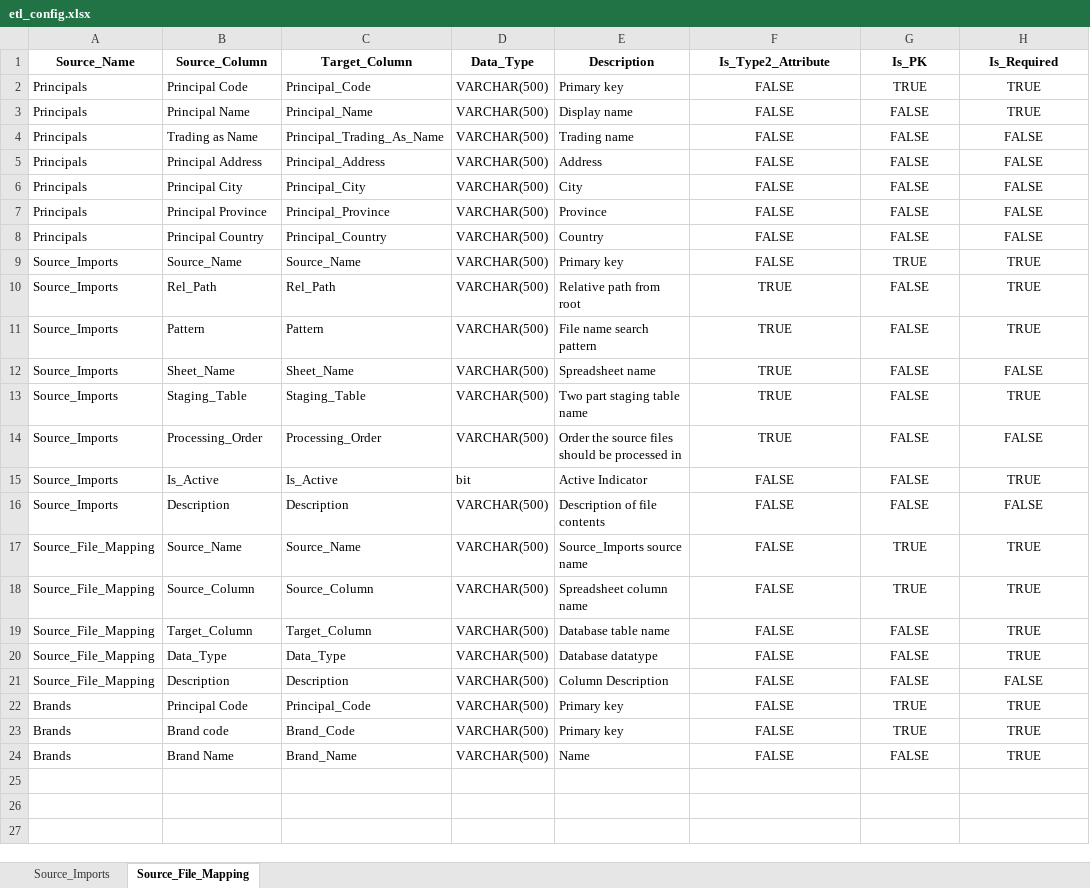
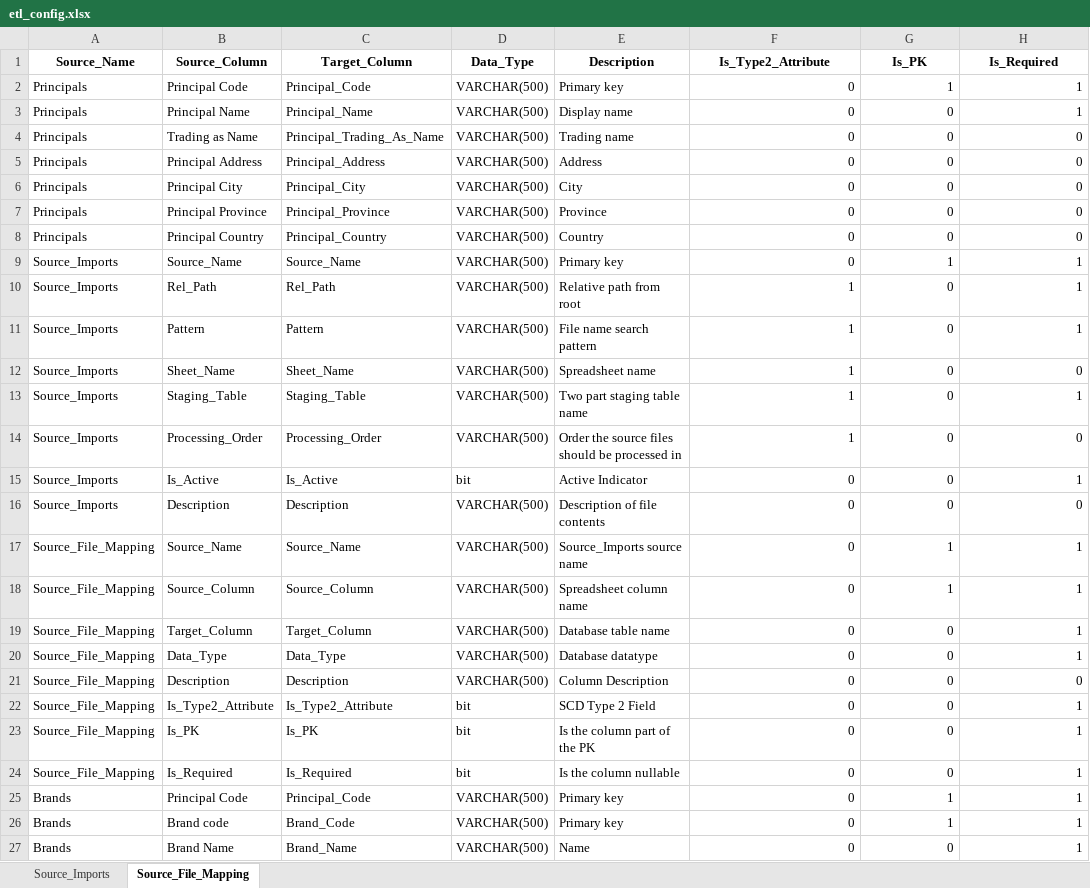
Before and after one commit to Emilio-Martin-DataEng/SISRI-ETL, an Excel workbook: config/etl_config.xlsx, sheet Source_File_Mapping, drawn as a sheet; values as stored, in another font and other column widths than the file's, no borders; addresses are those after the commit; the diff names each change by its address in the sheet, - before the commit and + after, or states it on an @@ line.

```diff
--- a/config/etl_config.xlsx (sheet Source_File_Mapping)
+++ b/config/etl_config.xlsx (sheet Source_File_Mapping)
-F2:F9 (Is_Type2_Attribute): FALSE
+F2:F9 (Is_Type2_Attribute): 0
-F2:H21 alignment: center
+F2:H21 alignment: right
-G2 (Is_PK): TRUE
+G2 (Is_PK): 1
-H2:H3 (Is_Required): TRUE
+H2:H3 (Is_Required): 1
-G3:G8 (Is_PK): FALSE
+G3:G8 (Is_PK): 0
-H4:H8 (Is_Required): FALSE
+H4:H8 (Is_Required): 0
-G9 (Is_PK): TRUE
+G9 (Is_PK): 1
-H9:H11 (Is_Required): TRUE
+H9:H11 (Is_Required): 1
-F10:F14 (Is_Type2_Attribute): TRUE
+F10:F14 (Is_Type2_Attribute): 1
-G10:G16 (Is_PK): FALSE
+G10:G16 (Is_PK): 0
-H12 (Is_Required): FALSE
+H12 (Is_Required): 0
-H13 (Is_Required): TRUE
+H13 (Is_Required): 1
-H14 (Is_Required): FALSE
+H14 (Is_Required): 0
-F15:F21 (Is_Type2_Attribute): FALSE
+F15:F21 (Is_Type2_Attribute): 0
-H15 (Is_Required): TRUE
+H15 (Is_Required): 1
-H16 (Is_Required): FALSE
+H16 (Is_Required): 0
-G17:G18 (Is_PK): TRUE
+G17:G18 (Is_PK): 1
-H17:H20 (Is_Required): TRUE
+H17:H20 (Is_Required): 1
-G19:G21 (Is_PK): FALSE
+G19:G21 (Is_PK): 0
-H21 (Is_Required): FALSE
+H21 (Is_Required): 0
+row 22: Source_File_Mapping | Is_Type2_Attribute | Is_Type2_Attribute | bit | SCD Type 2 Field | 0 | 0 | 1
+row 23: Source_File_Mapping | Is_PK | Is_PK | bit | Is the column part of the PK | 0 | 0 | 1
+row 24: Source_File_Mapping | Is_Required | Is_Required | bit | Is the column nullable | 0 | 0 | 1
-F25:F27 (Is_Type2_Attribute): FALSE
+F25:F27 (Is_Type2_Attribute): 0
-F25:H27 alignment: center
+F25:H27 alignment: right
-G25:G26 (Is_PK): TRUE
+G25:G26 (Is_PK): 1
-H25:H27 (Is_Required): TRUE
+H25:H27 (Is_Required): 1
-G27 (Is_PK): FALSE
+G27 (Is_PK): 0
```
Also changed, not shown: 9 other files.
